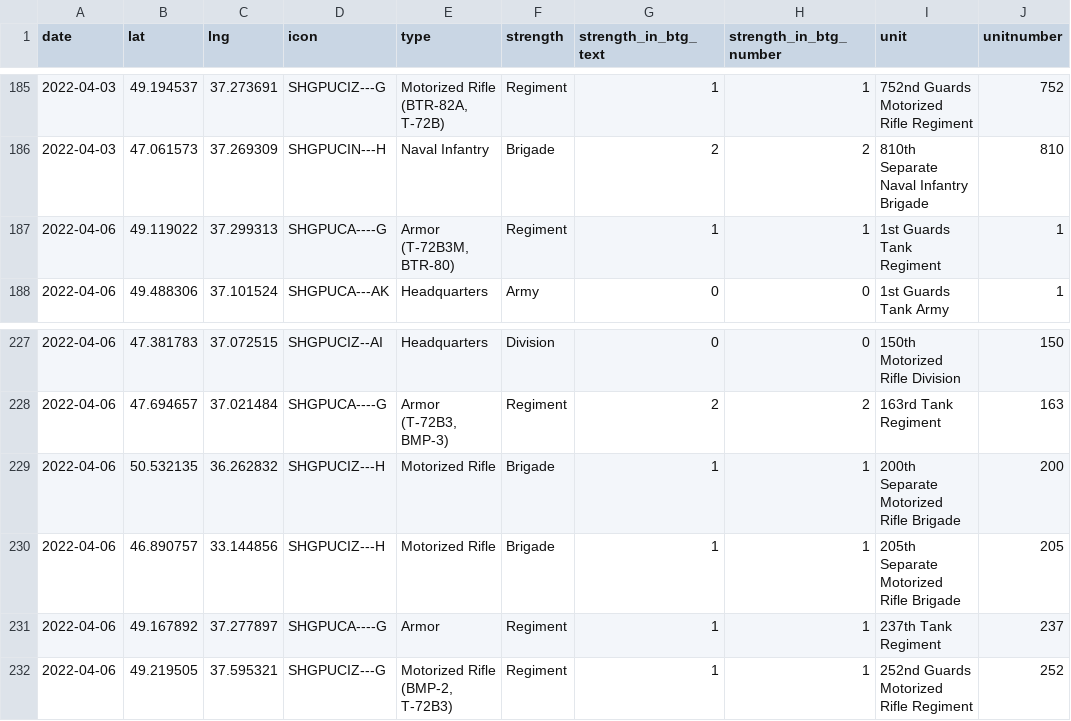
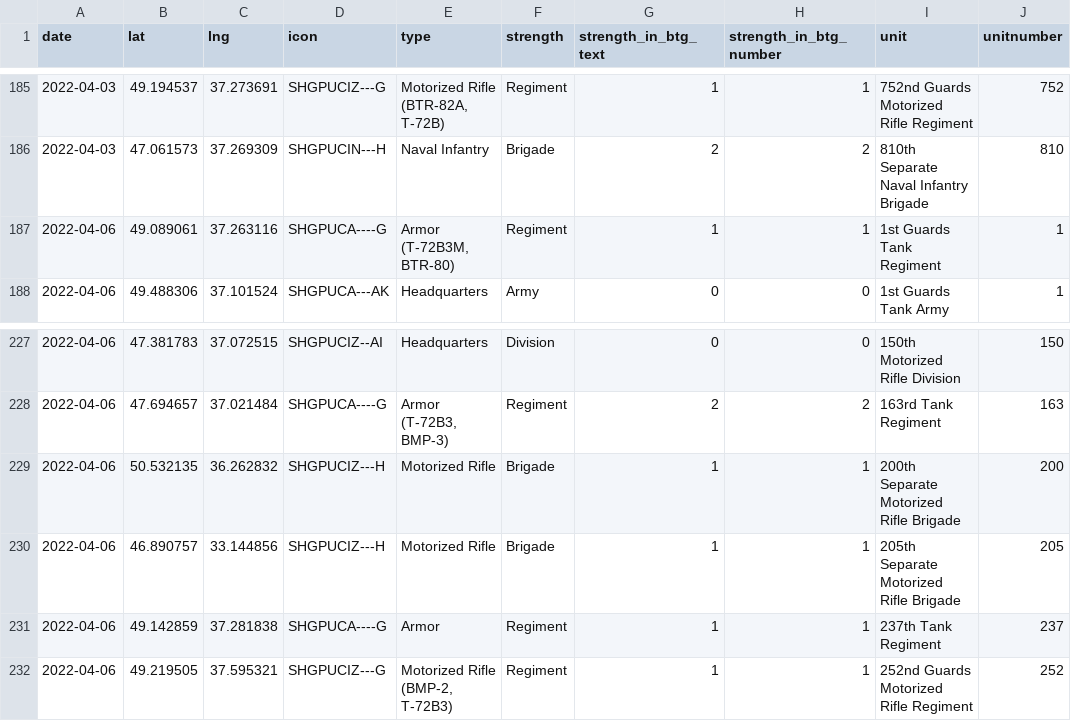
Before and after one commit to simonhuwiler/uawardata, a CSV file: data/csv/units_all.csv, drawn as a sheet; only a part is shown, gaps mark what is left out; the diff names each change by its address in the sheet, - before the commit and + after, or states it on an @@ line.

```diff
--- a/data/csv/units_all.csv
+++ b/data/csv/units_all.csv
-B187 (lat): 49.119022
+B187 (lat): 49.089061
-C187 (lng): 37.299313
+C187 (lng): 37.263116
-B231 (lat): 49.167892
+B231 (lat): 49.142859
-C231 (lng): 37.277897
+C231 (lng): 37.281838
```
Also changed, not shown: data/csv/units_current.csv, 2 other files.
